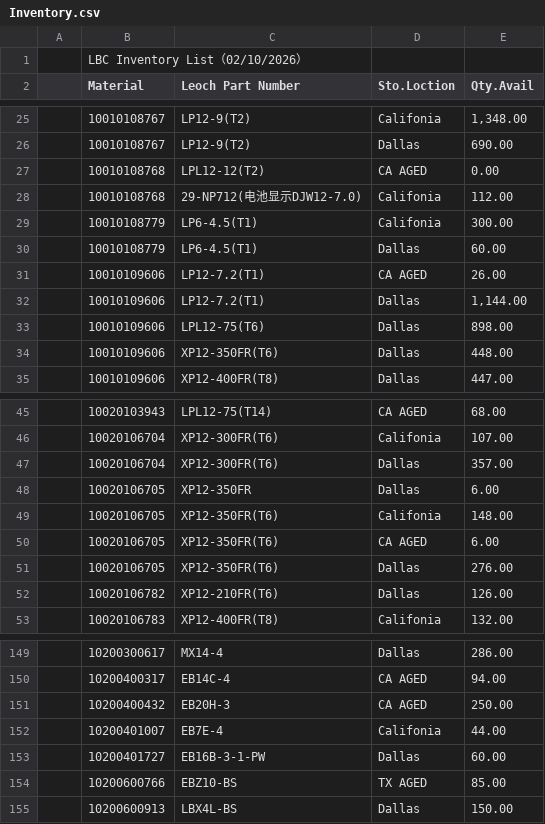
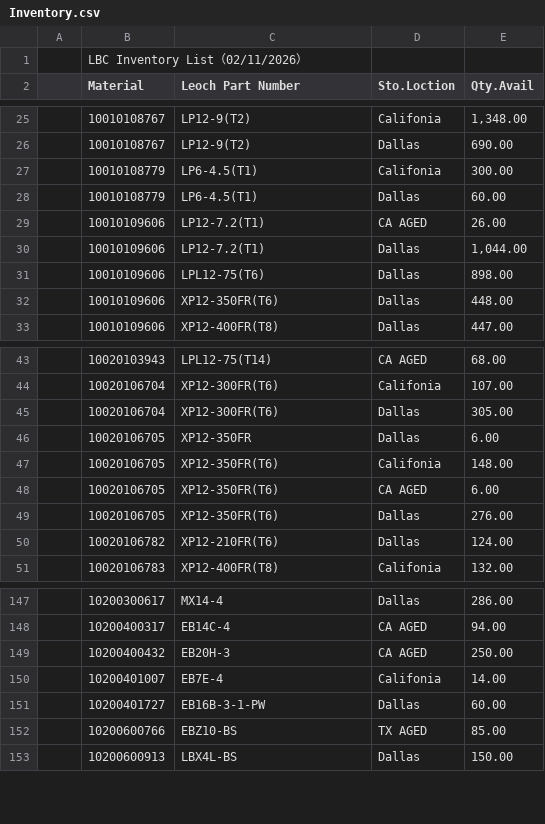
Before and after one commit to Leoch-Battery/Leoch-Inventory, a CSV file: Inventory.csv, drawn as a sheet; only a part is shown, gaps mark what is left out.

Commit message:
Add files via upload

```diff
--- a/Inventory.csv
+++ b/Inventory.csv
@@ -1,2 +1,2 @@
-,LBC Inventory List（02/10/2026）,,,,,,,
+,LBC Inventory List（02/11/2026）,,,,,,,
 ,Material,Leoch Part Number,Sto.Loction,Qty.Avail,,,,
@@ -26,4 +26,2 @@
 ,10010108767,LP12-9(T2),Dallas,690.00,,,,
-,10010108768,LPL12-12(T2),CA AGED,0.00,,,,
-,10010108768,29-NP712(电池显示DJW12-7.0),Califonia,112.00,,,,
 ,10010108779,LP6-4.5(T1),Califonia,300.00,,,,
@@ -31,3 +29,3 @@
 ,10010109606,LP12-7.2(T1),CA AGED,26.00,,,,
-,10010109606,LP12-7.2(T1),Dallas,"1,144.00",,,,
+,10010109606,LP12-7.2(T1),Dallas,"1,044.00",,,,
 ,10010109606,LPL12-75(T6),Dallas,898.00,,,,
@@ -46,3 +44,3 @@
 ,10020106704,XP12-300FR(T6),Califonia,107.00,,,,
-,10020106704,XP12-300FR(T6),Dallas,357.00,,,,
+,10020106704,XP12-300FR(T6),Dallas,305.00,,,,
 ,10020106705,XP12-350FR,Dallas,6.00,,,,
@@ -51,3 +49,3 @@
 ,10020106705,XP12-350FR(T6),Dallas,276.00,,,,
-,10020106782,XP12-210FR(T6),Dallas,126.00,,,,
+,10020106782,XP12-210FR(T6),Dallas,124.00,,,,
 ,10020106783,XP12-400FR(T8),Califonia,132.00,,,,
@@ -151,3 +149,3 @@
 ,10200400432,EB20H-3,CA AGED,250.00,,,,
-,10200401007,EB7E-4,Califonia,44.00,,,,
+,10200401007,EB7E-4,Califonia,14.00,,,,
 ,10200401727,EB16B-3-1-PW,Dallas,60.00,,,,
```
